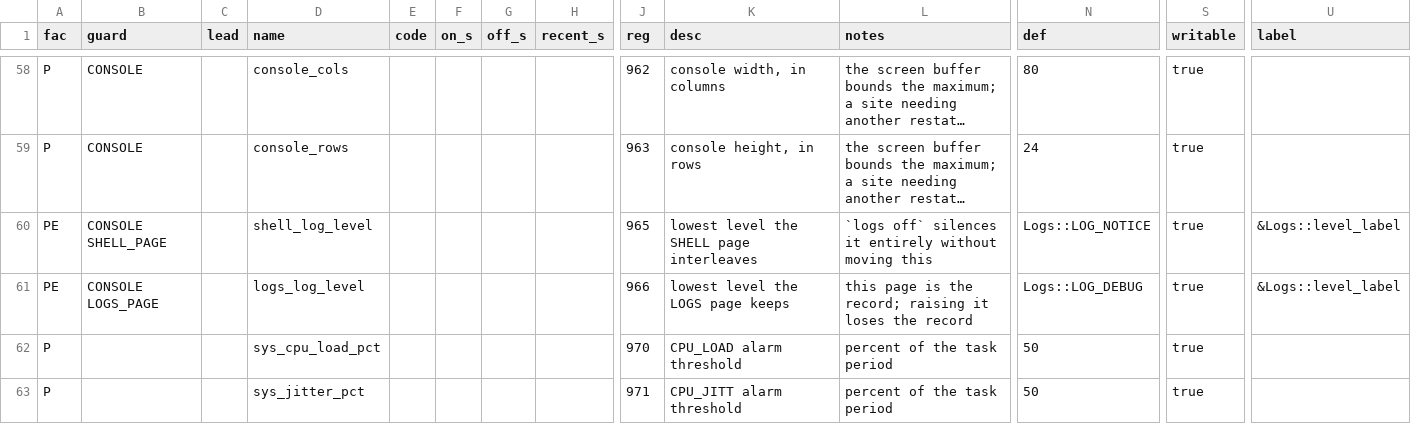
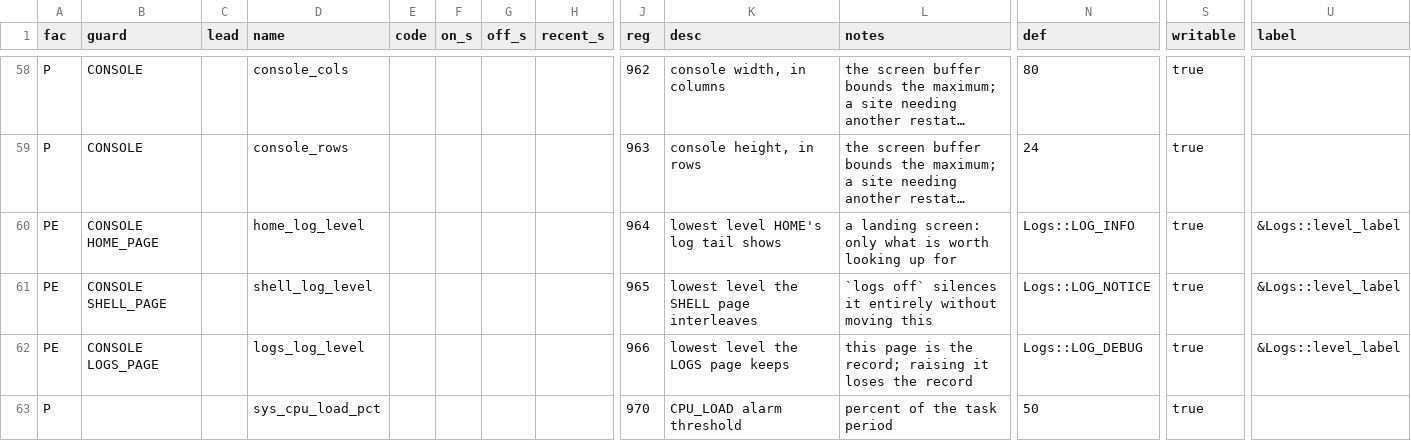
Before and after one commit to pstch/botanik2, a CSV file: src/libbotanik/vars/tables/library.csv, drawn as a sheet; only a part is shown, gaps mark what is left out; the shorter side is filled out with more unchanged rows; long unchanged cells end in …; rows hold the shown columns only; the diff names each change by its address in the sheet, - before the commit and + after, or states it on an @@ line.

Commit message:
pages: HOME keeps its log band, on a queue sized for it

```diff
--- a/src/libbotanik/vars/tables/library.csv
+++ b/src/libbotanik/vars/tables/library.csv
+row 60: PE | CONSOLE HOME_PAGE |  | home_log_level |  |  |  |  | 964 | lowest level HOME's log tail shows | a landing screen: only what is worth looking up for | Logs::LOG_INFO | true | &Logs::level_label
```
Also changed, not shown: 12 other files.
